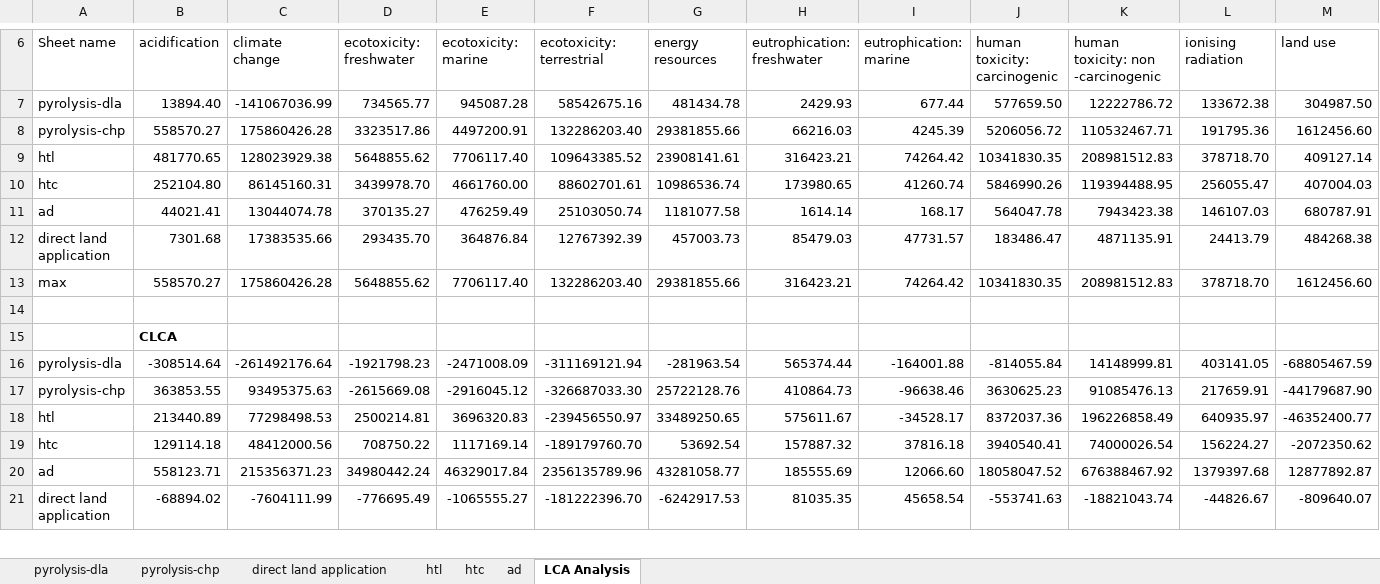
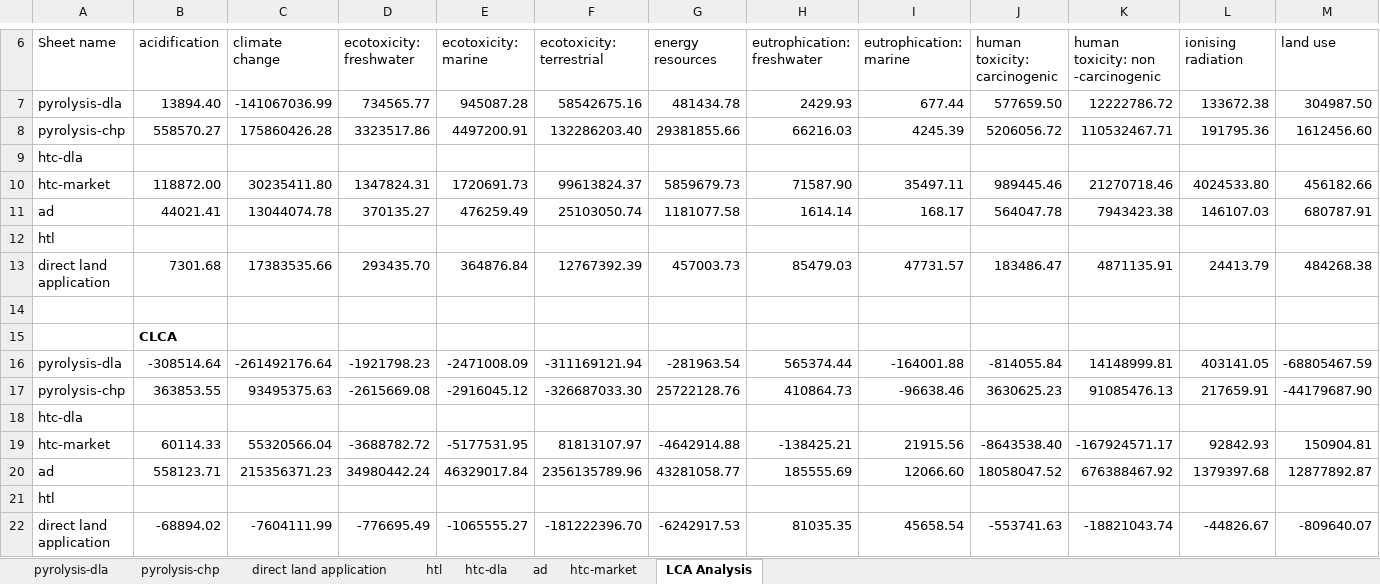
Before and after one commit to PEESEgroup/poultry-CLCO, an Excel workbook: data/data analysis/SLCAs.xlsx, sheet LCA Analysis, drawn as a sheet; only a part is shown, gaps mark what is left out; values as stored, in another font and other column widths than the file's, no borders; charts and pictures and conditional formats not drawn; removed rows and columns are numbered as before the commit, all else as after; rows hold the shown columns only; the diff covers the shown part only; the diff names each change by its address in the sheet, - before the commit and + after, or states it on an @@ line.

```diff
--- a/data/data analysis/SLCAs.xlsx (sheet LCA Analysis)
+++ b/data/data analysis/SLCAs.xlsx (sheet LCA Analysis)
-sheet tab: htc
+sheet tab: htc-dla
+sheet tab: htc-market
-row 9: htl | 481770.65 | 128023929.38 | 5648855.62 | 7706117.40 | 109643385.52 | 23908141.61 | 316423.21 | 74264.42 | 10341830.35 | 208981512.83 | 378718.70 | 409127.14
-row 10: htc | 252104.80 | 86145160.31 | 3439978.70 | 4661760.00 | 88602701.61 | 10986536.74 | 173980.65 | 41260.74 | 5846990.26 | 119394488.95 | 256055.47 | 407004.03
+row 9: htc-dla
+row 10: htc-market | 118872.00 | 30235411.80 | 1347824.31 | 1720691.73 | 99613824.37 | 5859679.73 | 71587.90 | 35497.11 | 989445.46 | 21270718.46 | 4024533.80 | 456182.66
+row 12: htl
-row 13: max | 558570.27 | 175860426.28 | 5648855.62 | 7706117.40 | 132286203.40 | 29381855.66 | 316423.21 | 74264.42 | 10341830.35 | 208981512.83 | 378718.70 | 1612456.60
-row 18: htl | 213440.89 | 77298498.53 | 2500214.81 | 3696320.83 | -239456550.97 | 33489250.65 | 575611.67 | -34528.17 | 8372037.36 | 196226858.49 | 640935.97 | -46352400.77
-row 19: htc | 129114.18 | 48412000.56 | 708750.22 | 1117169.14 | -189179760.70 | 53692.54 | 157887.32 | 37816.18 | 3940540.41 | 74000026.54 | 156224.27 | -2072350.62
+row 18: htc-dla
+row 19: htc-market | 60114.33 | 55320566.04 | -3688782.72 | -5177531.95 | 81813107.97 | -4642914.88 | -138425.21 | 21915.56 | -8643538.40 | -167924571.17 | 92842.93 | 150904.81
+row 21: htl
```
Also changed, not shown: 11 added rows, 12 removed rows and 15 edited cells elsewhere in this sheet, formulas that keep their value, charts or pictures, data/data analysis/CLCO_TEO_LCA_Data.xlsx, 7 other files.
